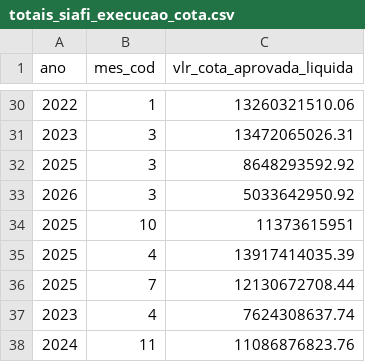
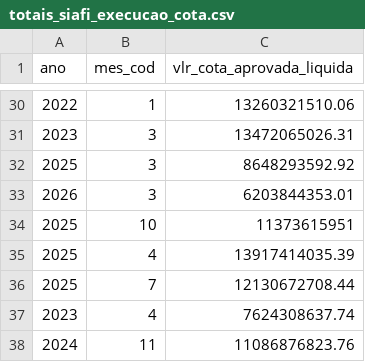
Before and after one commit to splor-mg/dados-totais-armazem-siafi, a CSV file: data/totais_siafi_execucao_cota.csv, drawn as a sheet; only a part is shown, gaps mark what is left out; the diff covers the shown part only.

```diff
--- a/data/totais_siafi_execucao_cota.csv
+++ b/data/totais_siafi_execucao_cota.csv
@@ -32,3 +32,3 @@ ano,mes_cod,vlr_cota_aprovada_liquida
 2025,3,8648293592.92
-2026,3,5033642950.92
+2026,3,6203844353.01
 2025,10,11373615951
```
Also changed, not shown: 173 moved rows elsewhere in this file, data-raw/totais_siafi_execucao_cota_current.csv, data-raw/totais_siafi_execucao_current.csv, 5 other files.
